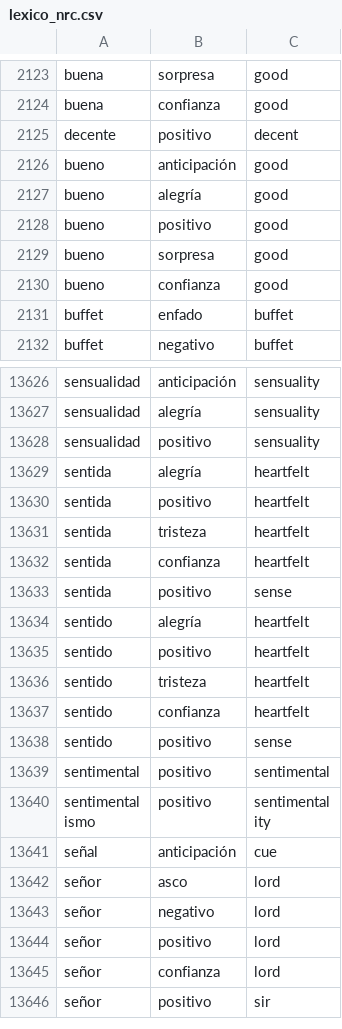
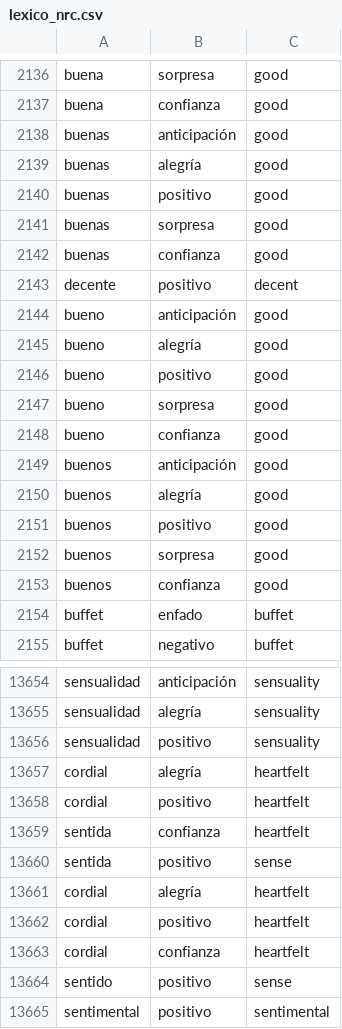
Before and after one commit to jboscomendoza/lexicos-nrc-afinn, a CSV file: lexico_nrc.csv, drawn as a sheet; only a part is shown, gaps mark what is left out; the shorter side is filled out with more unchanged rows; the diff covers the shown part only.

```diff
--- a/lexico_nrc.csv
+++ b/lexico_nrc.csv
@@ -2124,2 +2137,7 @@ buena,sorpresa,good
 buena,confianza,good
+buenas,anticipación,good
+buenas,alegría,good
+buenas,positivo,good
+buenas,sorpresa,good
+buenas,confianza,good
 decente,positivo,decent
@@ -2130,2 +2148,7 @@ bueno,sorpresa,good
 bueno,confianza,good
+buenos,anticipación,good
+buenos,alegría,good
+buenos,positivo,good
+buenos,sorpresa,good
+buenos,confianza,good
 buffet,enfado,buffet
@@ -13628,11 +13656,9 @@ sensualidad,alegría,sensuality
 sensualidad,positivo,sensuality
-sentida,alegría,heartfelt
-sentida,positivo,heartfelt
-sentida,tristeza,heartfelt
+cordial,alegría,heartfelt
+cordial,positivo,heartfelt
 sentida,confianza,heartfelt
 sentida,positivo,sense
-sentido,alegría,heartfelt
-sentido,positivo,heartfelt
-sentido,tristeza,heartfelt
-sentido,confianza,heartfelt
+cordial,alegría,heartfelt
+cordial,positivo,heartfelt
+cordial,confianza,heartfelt
 sentido,positivo,sense
```
Also changed, not shown: 19 added rows and 5 edited cells elsewhere in this file, lexico_afinn.csv.
